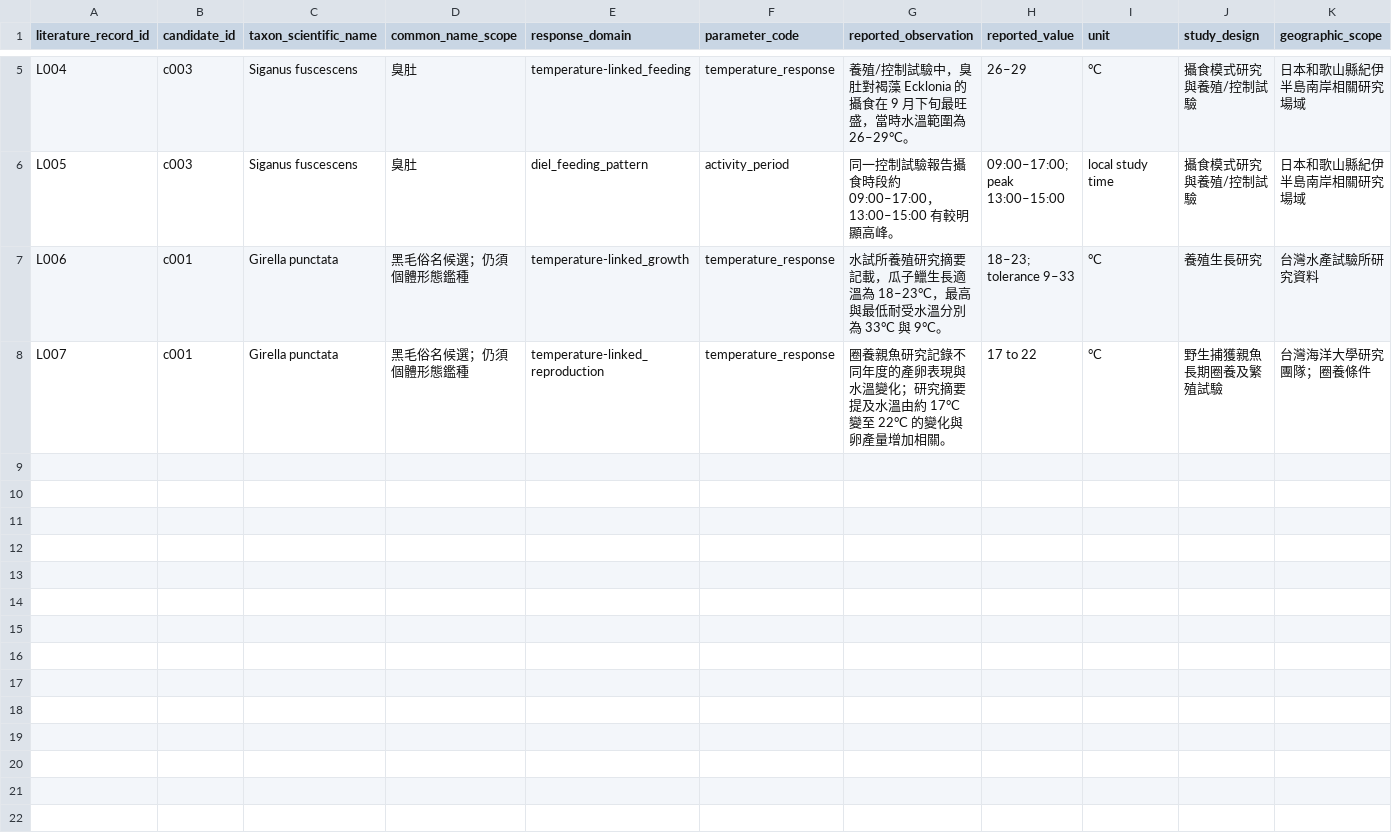
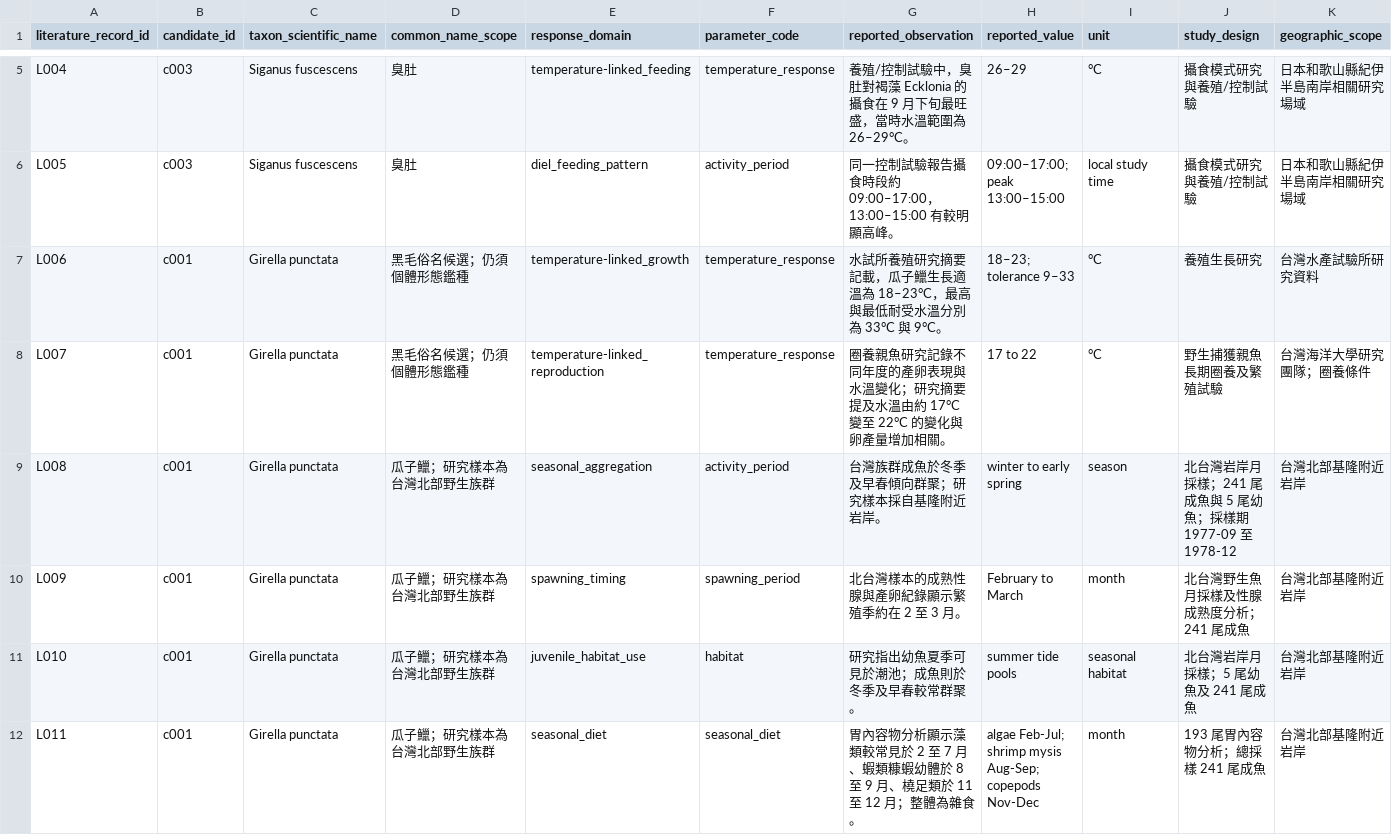
Before and after one commit to fb326549-lang/fishing-intelligence, a CSV file: P2/species/species_response_literature_register.csv, drawn as a sheet; only a part is shown, gaps mark what is left out; rows hold the shown columns only; the diff covers the shown part only; the diff names each change by its address in the sheet, - before the commit and + after, or states it on an @@ line.

Commit message:
P2.2.3 擴充黑毛與黑鯛的台灣野外研究證據

```diff
--- a/P2/species/species_response_literature_register.csv
+++ b/P2/species/species_response_literature_register.csv
+row 9: L008 | c001 | Girella punctata | 瓜子鱲；研究樣本為台灣北部野生族群 | seasonal_aggregation | activity_period | 台灣族群成魚於冬季及早春傾向群聚；研究樣本採自基隆附近岩岸。 | winter to early spring | season | 北台灣岩岸月採樣；241 尾成魚與 5 尾幼魚；採樣期 1977-09 至 1978-12 | 台灣北部基隆附近岩岸
+row 10: L009 | c001 | Girella punctata | 瓜子鱲；研究樣本為台灣北部野生族群 | spawning_timing | spawning_period | 北台灣樣本的成熟性腺與產卵紀錄顯示繁殖季約在 2 至 3 月。 | February to March | month | 北台灣野生魚月採樣及性腺成熟度分析；241 尾成魚 | 台灣北部基隆附近岩岸
+row 11: L010 | c001 | Girella punctata | 瓜子鱲；研究樣本為台灣北部野生族群 | juvenile_habitat_use | habitat | 研究指出幼魚夏季可見於潮池；成魚則於冬季及早春較常群聚。 | summer tide pools | seasonal habitat | 北台灣岩岸月採樣；5 尾幼魚及 241 尾成魚 | 台灣北部基隆附近岩岸
+row 12: L011 | c001 | Girella punctata | 瓜子鱲；研究樣本為台灣北部野生族群 | seasonal_diet | seasonal_diet | 胃內容物分析顯示藻類較常見於 2 至 7 月、蝦類糠蝦幼體於 8 至 9 月、橈足類於 11 至 12 月；整體為雜食。 | algae Feb-Jul; shrimp mysis Aug-Sep; copepods Nov-Dec | month | 193 尾胃內容物分析；總採樣 241 尾成魚 | 台灣北部基隆附近岩岸
```
Also changed, not shown: 3 added rows elsewhere in this file.
